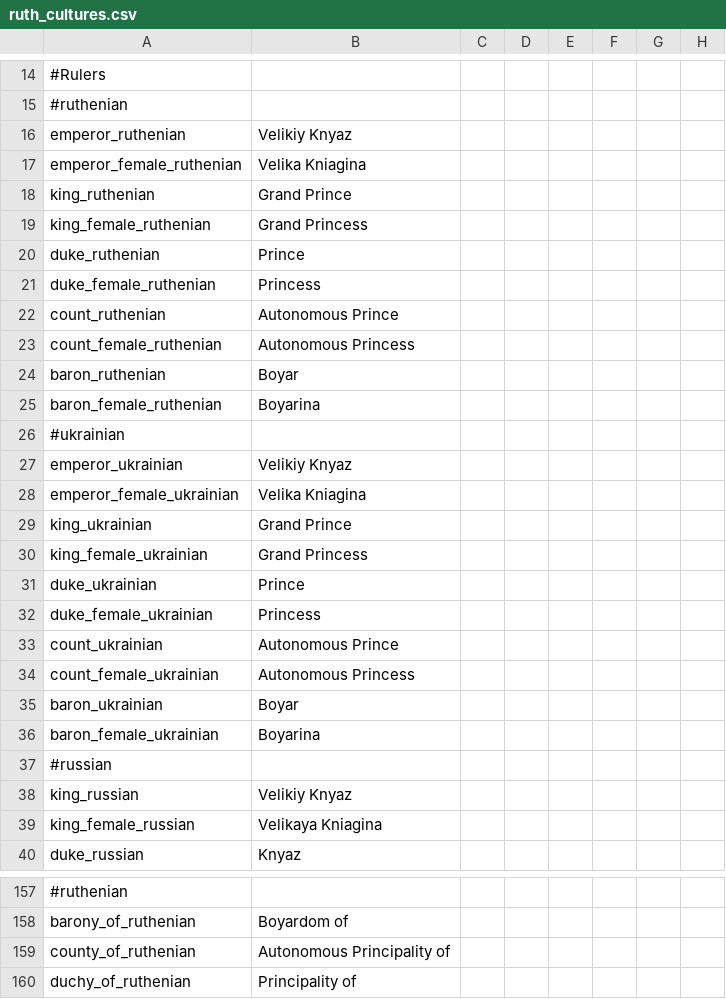
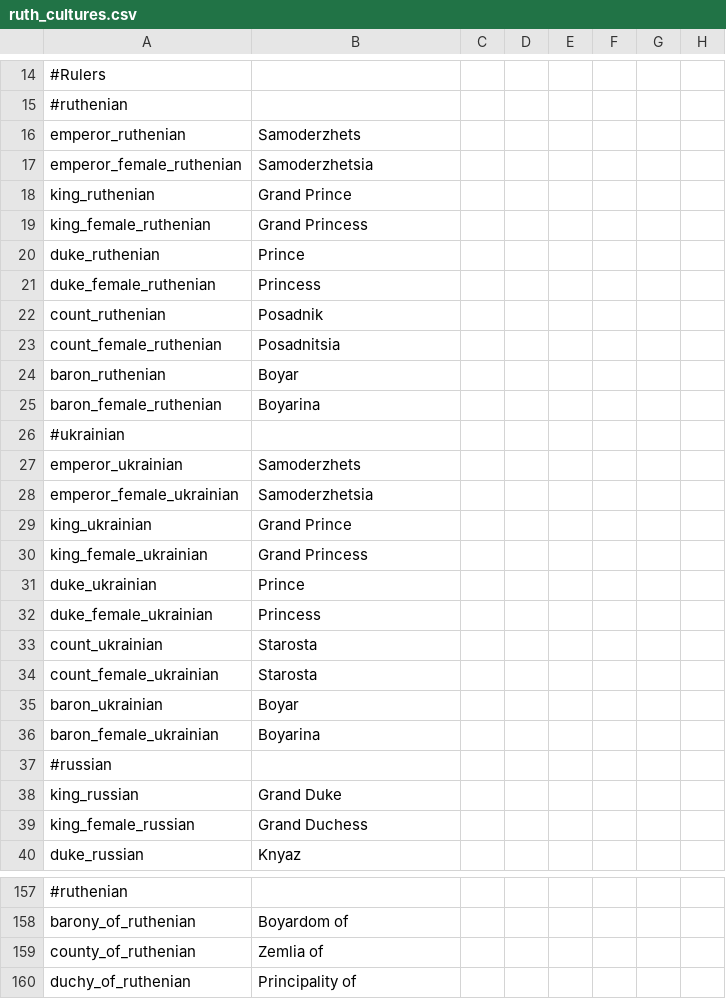
Before and after one commit to McRev4/CK2-Mod-Ruthenia, a CSV file: Ruthenia/localisation/ruth_cultures.csv, drawn as a sheet; only a part is shown, gaps mark what is left out; the diff covers the shown part only; the diff names each change by its address in the sheet, - before the commit and + after, or states it on an @@ line.

```diff
--- a/Ruthenia/localisation/ruth_cultures.csv
+++ b/Ruthenia/localisation/ruth_cultures.csv
-B16: Velikiy Knyaz
+B16: Samoderzhets
-B17: Velika Kniagina
+B17: Samoderzhetsia
-B22: Autonomous Prince
+B22: Posadnik
-B23: Autonomous Princess
+B23: Posadnitsia
-B27: Velikiy Knyaz
+B27: Samoderzhets
-B28: Velika Kniagina
+B28: Samoderzhetsia
-B33: Autonomous Prince
+B33: Starosta
-B34: Autonomous Princess
+B34: Starosta
-B38: Velikiy Knyaz
+B38: Grand Duke
-B39: Velikaya Kniagina
+B39: Grand Duchess
-B159: Autonomous Principality of
+B159: Zemlia of
```
Also changed, not shown: 7 edited cells elsewhere in this file, Ruthenia/localisation/ruth_decisions.csv, Ruthenia/localisation/ruth_events.csv, 15 other files.
